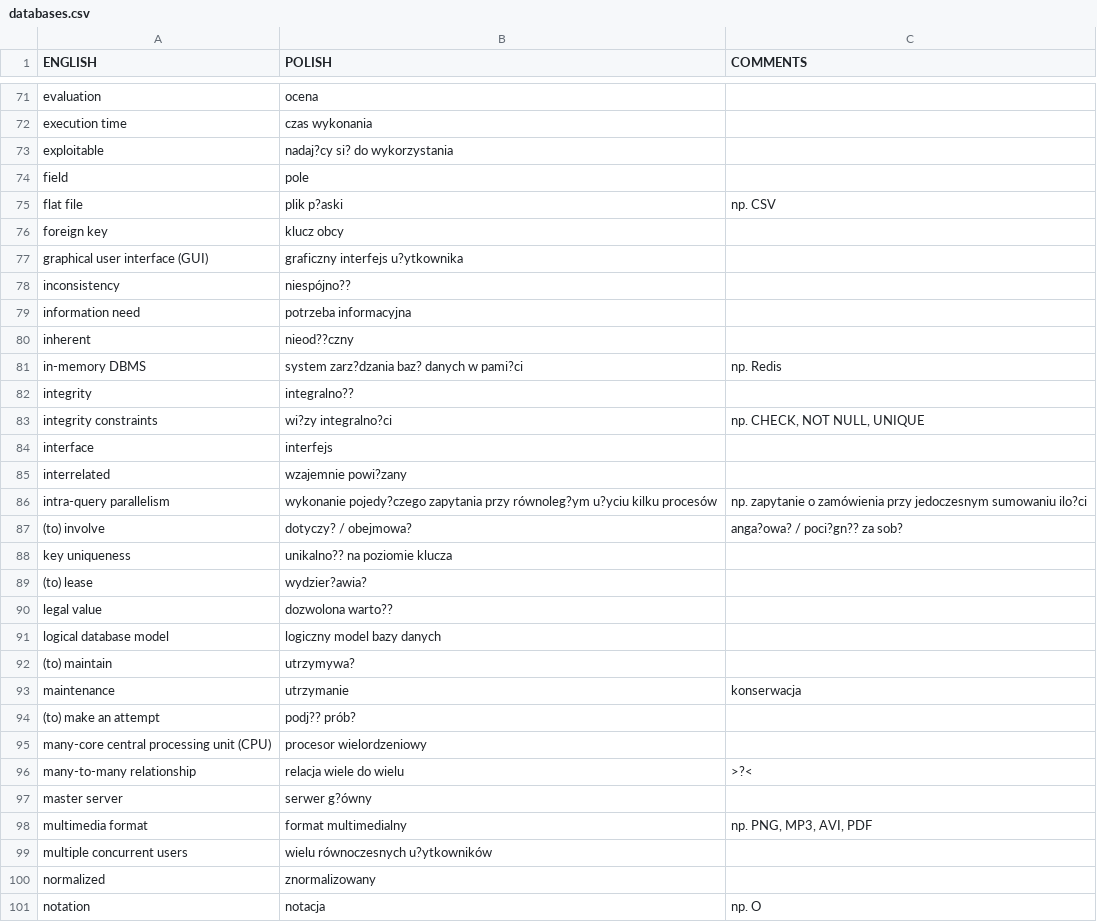
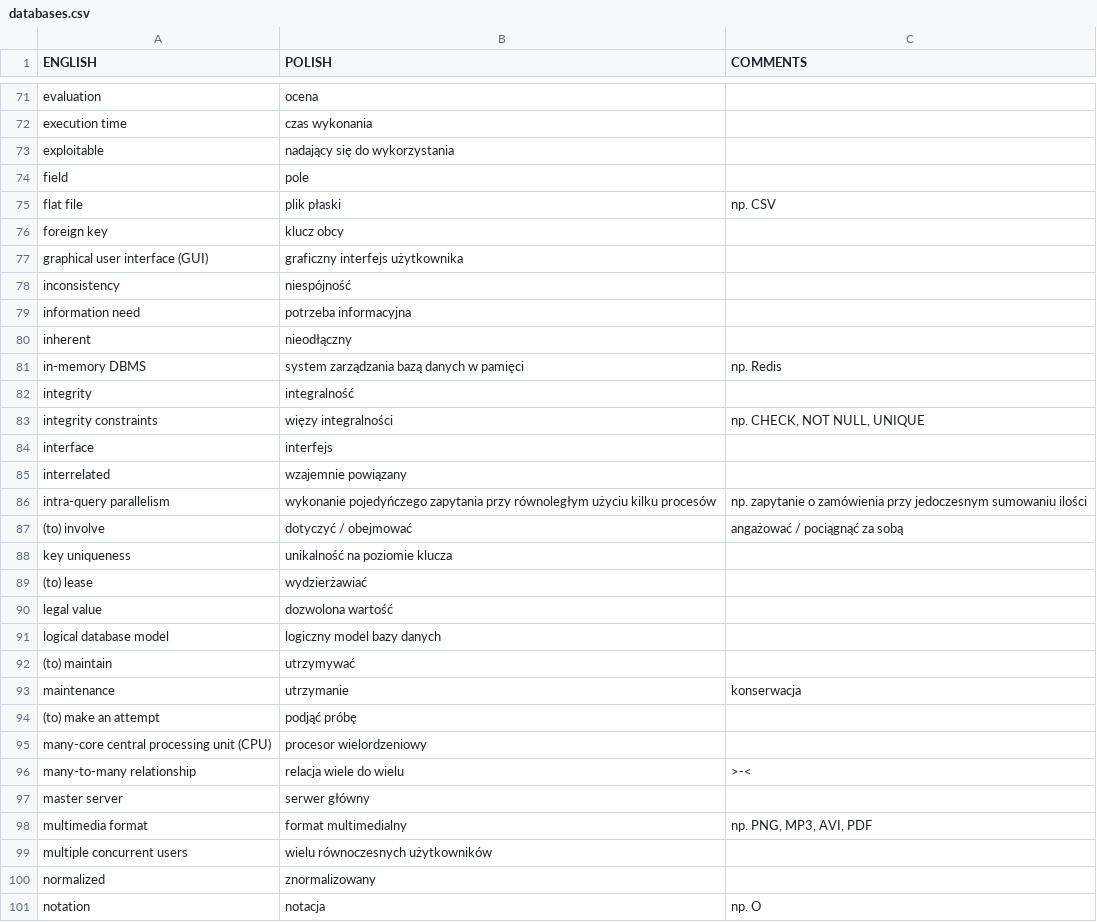
Before and after one commit to s26766-pj/portfolio, a CSV file: ANG/databases.csv, drawn as a sheet; only a part is shown, gaps mark what is left out; the diff covers the shown part only.

```diff
--- a/ANG/databases.csv
+++ b/ANG/databases.csv
@@ -72,29 +72,29 @@ evaluation,ocena,
 execution time,czas wykonania,
-exploitable,nadaj?cy si? do wykorzystania,
+exploitable,nadający się do wykorzystania,
 field,pole,
-flat file,plik p?aski,np. CSV
+flat file,plik płaski,np. CSV
 foreign key,klucz obcy,
-graphical user interface (GUI),graficzny interfejs u?ytkownika,
-inconsistency,niespójno??,
+graphical user interface (GUI),graficzny interfejs użytkownika,
+inconsistency,niespójność,
 information need,potrzeba informacyjna,
-inherent,nieod??czny,
-in-memory DBMS,system zarz?dzania baz? danych w pami?ci,np. Redis
-integrity,integralno??,
-integrity constraints,wi?zy integralno?ci,"np. CHECK, NOT NULL, UNIQUE"
+inherent,nieodłączny,
+in-memory DBMS,system zarządzania bazą danych w pamięci,np. Redis
+integrity,integralność,
+integrity constraints,więzy integralności,"np. CHECK, NOT NULL, UNIQUE"
 interface,interfejs,
-interrelated,wzajemnie powi?zany,
-intra-query parallelism,wykonanie pojedy?czego zapytania przy równoleg?ym u?yciu kilku procesów,np. zapytanie o zamówienia przy jedoczesnym sumowaniu ilo?ci
-(to) involve,dotyczy? / obejmowa?,anga?owa? / poci?gn?? za sob?
-key uniqueness,unikalno?? na poziomie klucza,
-(to) lease,wydzier?awia?,
-legal value,dozwolona warto??,
+interrelated,wzajemnie powiązany,
+intra-query parallelism,wykonanie pojedyńczego zapytania przy równoległym użyciu kilku procesów,np. zapytanie o zamówienia przy jedoczesnym sumowaniu ilości
+(to) involve,dotyczyć / obejmować,angażować / pociągnąć za sobą
+key uniqueness,unikalność na poziomie klucza,
+(to) lease,wydzierżawiać,
+legal value,dozwolona wartość,
 logical database model,logiczny model bazy danych,
-(to) maintain,utrzymywa?,
+(to) maintain,utrzymywać,
 maintenance,utrzymanie,konserwacja
-(to) make an attempt,podj?? prób?,
+(to) make an attempt,podjąć próbę,
 many-core central processing unit (CPU),procesor wielordzeniowy,
-many-to-many relationship,relacja wiele do wielu,>?<
-master server,serwer g?ówny,
+many-to-many relationship,relacja wiele do wielu,>-<
+master server,serwer główny,
 multimedia format,format multimedialny,"np. PNG, MP3, AVI, PDF"
-multiple concurrent users,wielu równoczesnych u?ytkowników,
+multiple concurrent users,wielu równoczesnych użytkowników,
 normalized,znormalizowany,
```
Also changed, not shown: 79 edited cells elsewhere in this file.
